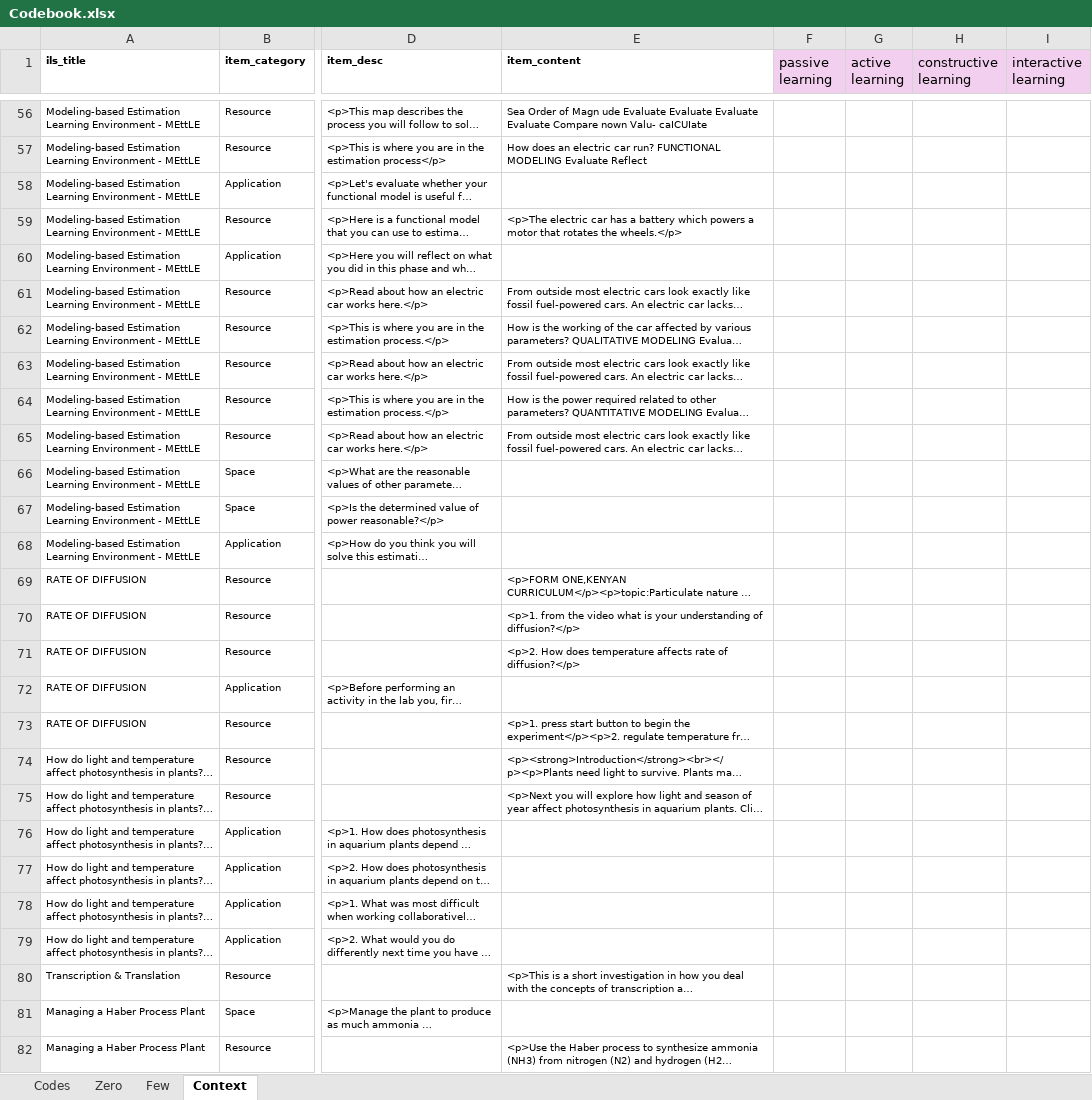
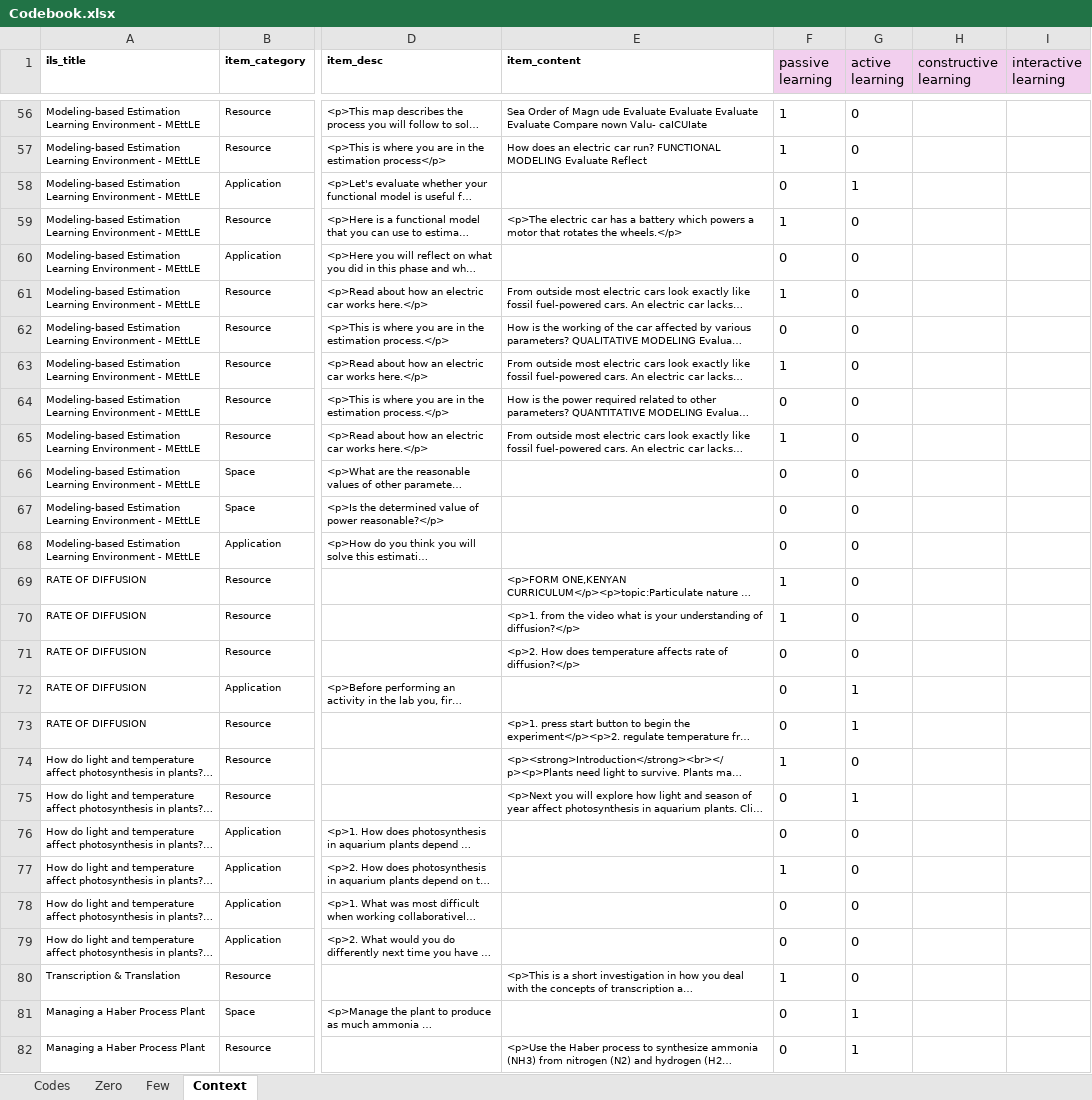
Before and after one commit to saban7/ChusCodification, an Excel workbook: Codebook.xlsx, sheet Context, drawn as a sheet; only a part is shown, gaps mark what is left out; long unchanged cells end in …; values as stored, in another font and other column widths than the file's, no borders; the diff covers the shown part only; the diff names each change by its address in the sheet, - before the commit and + after, or states it on an @@ line.

Commit message:
update context script

```diff
--- a/Codebook.xlsx (sheet Context)
+++ b/Codebook.xlsx (sheet Context)
-F56:F57 (passive learning): (empty)
+F56:F57 (passive learning): 1
-G56:G57 (active learning): (empty)
+G56:G57 (active learning): 0
-F58 (passive learning): (empty)
+F58 (passive learning): 0
-G58 (active learning): (empty)
+G58 (active learning): 1
-F59 (passive learning): (empty)
+F59 (passive learning): 1
-G59:G71 (active learning): (empty)
+G59:G71 (active learning): 0
-F60 (passive learning): (empty)
+F60 (passive learning): 0
-F61 (passive learning): (empty)
+F61 (passive learning): 1
-F62 (passive learning): (empty)
+F62 (passive learning): 0
-F63 (passive learning): (empty)
+F63 (passive learning): 1
-F64 (passive learning): (empty)
+F64 (passive learning): 0
-F65 (passive learning): (empty)
+F65 (passive learning): 1
-F66:F68 (passive learning): (empty)
+F66:F68 (passive learning): 0
-F69:F70 (passive learning): (empty)
+F69:F70 (passive learning): 1
-F71:F73 (passive learning): (empty)
+F71:F73 (passive learning): 0
-G72:G73 (active learning): (empty)
+G72:G73 (active learning): 1
-F74 (passive learning): (empty)
+F74 (passive learning): 1
-G74 (active learning): (empty)
+G74 (active learning): 0
-F75:F76 (passive learning): (empty)
+F75:F76 (passive learning): 0
-G75 (active learning): (empty)
+G75 (active learning): 1
-G76:G80 (active learning): (empty)
+G76:G80 (active learning): 0
-F77 (passive learning): (empty)
+F77 (passive learning): 1
-F78:F79 (passive learning): (empty)
+F78:F79 (passive learning): 0
-F80 (passive learning): (empty)
+F80 (passive learning): 1
-F81:F82 (passive learning): (empty)
+F81:F82 (passive learning): 0
-G81:G82 (active learning): (empty)
+G81:G82 (active learning): 1
```
Also changed, not shown: 487 edited cells elsewhere in this sheet, 1 other file.
